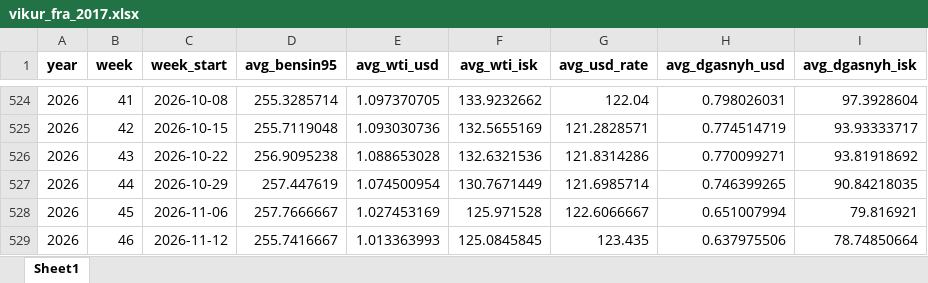
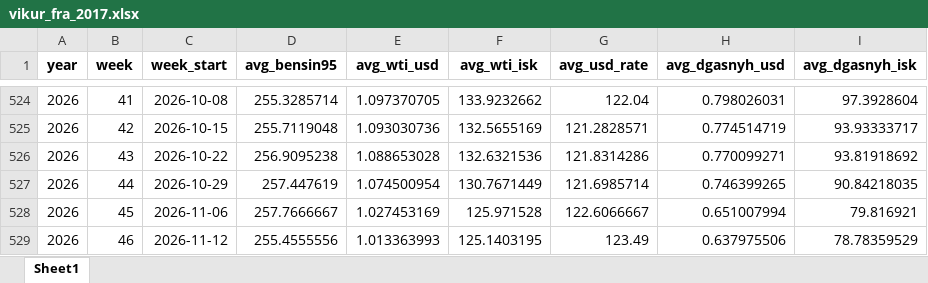
Before and after one commit to asi-hag/gasverkefni, an Excel workbook: vikur_fra_2017.xlsx, sheet Sheet1, drawn as a sheet; only a part is shown, gaps mark what is left out; values as stored, in another font and other column widths than the file's, no borders; the diff names each change by its address in the sheet, - before the commit and + after, or states it on an @@ line.

```diff
--- a/vikur_fra_2017.xlsx (sheet Sheet1)
+++ b/vikur_fra_2017.xlsx (sheet Sheet1)
-D529 (avg_bensin95): 255.7416667
+D529 (avg_bensin95): 255.4555556
-F529 (avg_wti_isk): 125.0845845
+F529 (avg_wti_isk): 125.1403195
-G529 (avg_usd_rate): 123.435
+G529 (avg_usd_rate): 123.49
-I529 (avg_dgasnyh_isk): 78.74850664
+I529 (avg_dgasnyh_isk): 78.78359529
```
Also changed, not shown: bensin_vikur_fra_2025.xlsx, disel_vikur_fra_2025.xlsx, 1 other file.
